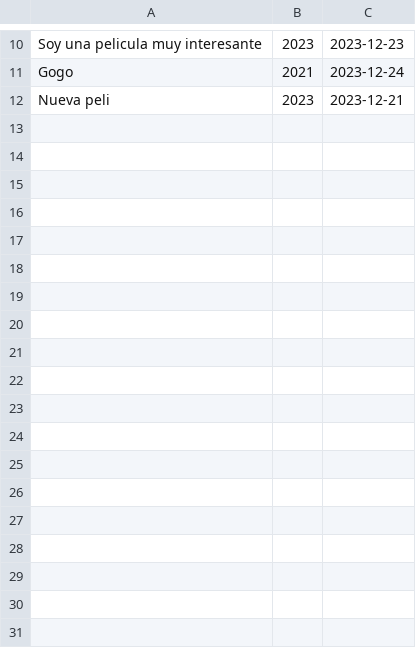
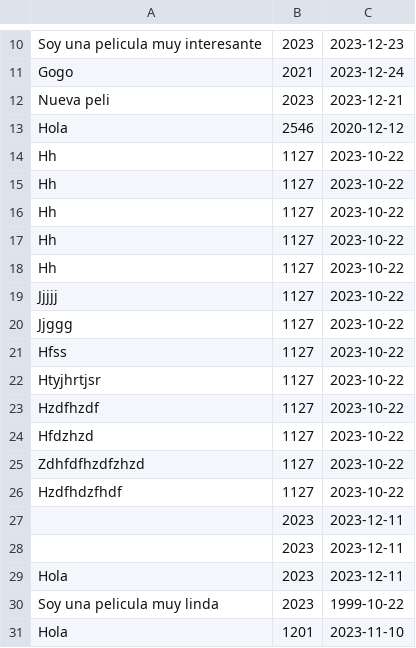
Before and after one commit to maruhalpin/moovist, a CSV file: moovist.csv, drawn as a sheet; only a part is shown, gaps mark what is left out.

```diff
--- a/moovist.csv
+++ b/moovist.csv
@@ -12 +12,20 @@
 "Nueva peli","2023","2023-12-21"
+"Hola","2546","2020-12-12"
+"Hh","1127","2023-10-22"
+"Hh","1127","2023-10-22"
+"Hh","1127","2023-10-22"
+"Hh","1127","2023-10-22"
+"Hh","1127","2023-10-22"
+"Jjjjj","1127","2023-10-22"
+"Jjggg","1127","2023-10-22"
+"Hfss","1127","2023-10-22"
+"Htyjhrtjsr","1127","2023-10-22"
+"Hzdfhzdf","1127","2023-10-22"
+"Hfdzhzd","1127","2023-10-22"
+"Zdhfdfhzdfzhzd","1127","2023-10-22"
+"Hzdfhdzfhdf","1127","2023-10-22"
+,"2023","2023-12-11"
+,"2023","2023-12-11"
+"Hola","2023","2023-12-11"
+"Soy una pelicula muy linda","2023","1999-10-22"
+"Hola","1201","2023-11-10"
```
Also changed, not shown: 14 other files.
